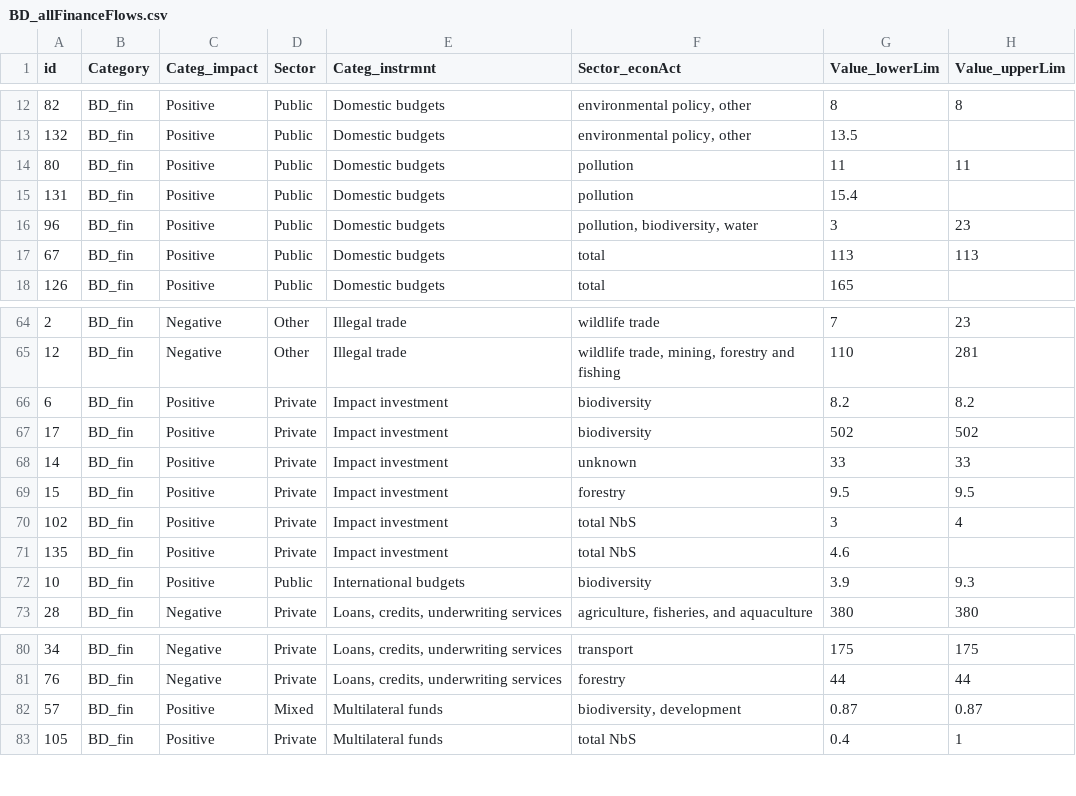
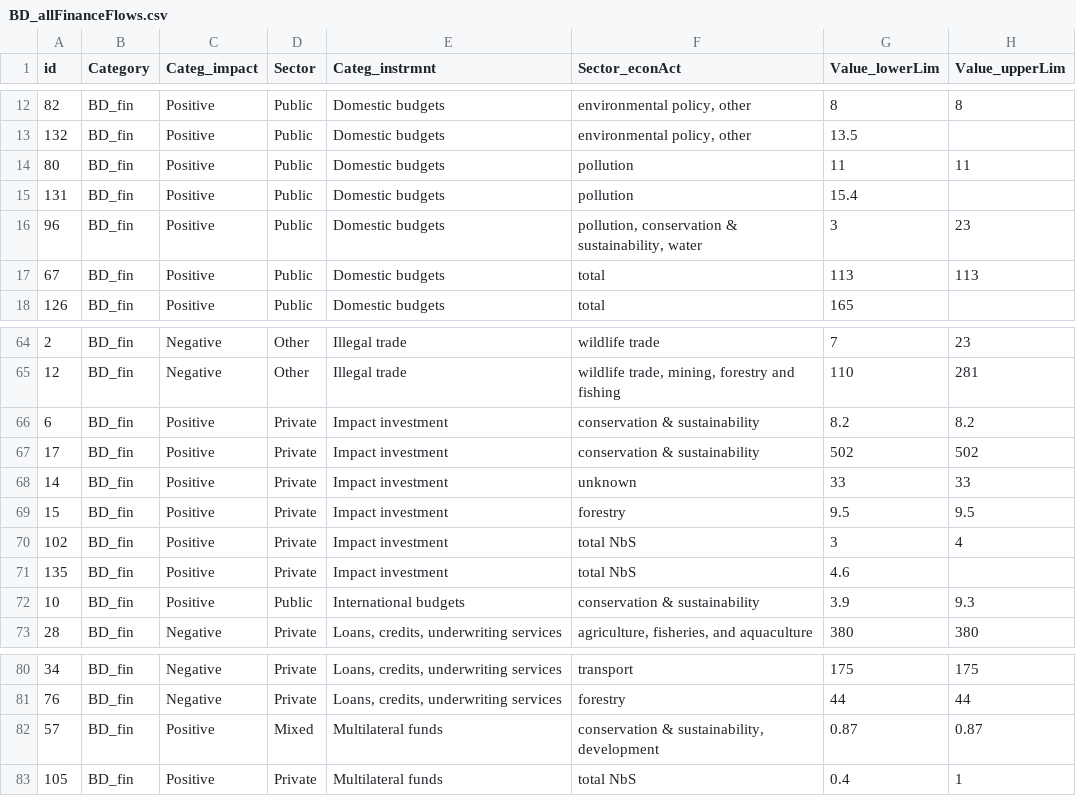
Before and after one commit to pacheco-andrea/finFlows_nexus, a CSV file: data/BD_allFinanceFlows.csv, drawn as a sheet; only a part is shown, gaps mark what is left out; the diff covers the shown part only; the diff names each change by its address in the sheet, - before the commit and + after, or states it on an @@ line.

Commit message:
renamed bd econ sector to conservation & sustainability bc more accurate

```diff
--- a/data/BD_allFinanceFlows.csv
+++ b/data/BD_allFinanceFlows.csv
-F16 (Sector_econAct): pollution, biodiversity, water
+F16 (Sector_econAct): pollution, conservation & sustainability, water
-F66:F67 (Sector_econAct): biodiversity
+F66:F67 (Sector_econAct): conservation & sustainability
-F72 (Sector_econAct): biodiversity
+F72 (Sector_econAct): conservation & sustainability
-F82 (Sector_econAct): biodiversity, development
+F82 (Sector_econAct): conservation & sustainability, development
```
Also changed, not shown: 27 edited cells elsewhere in this file.
